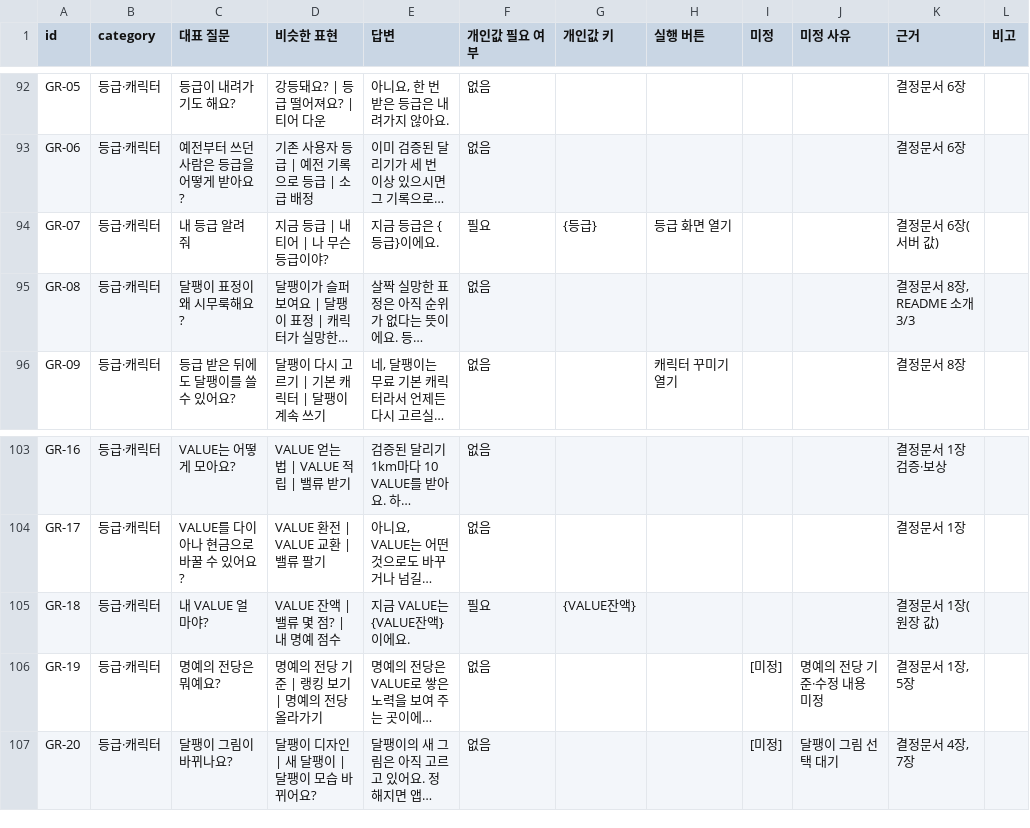
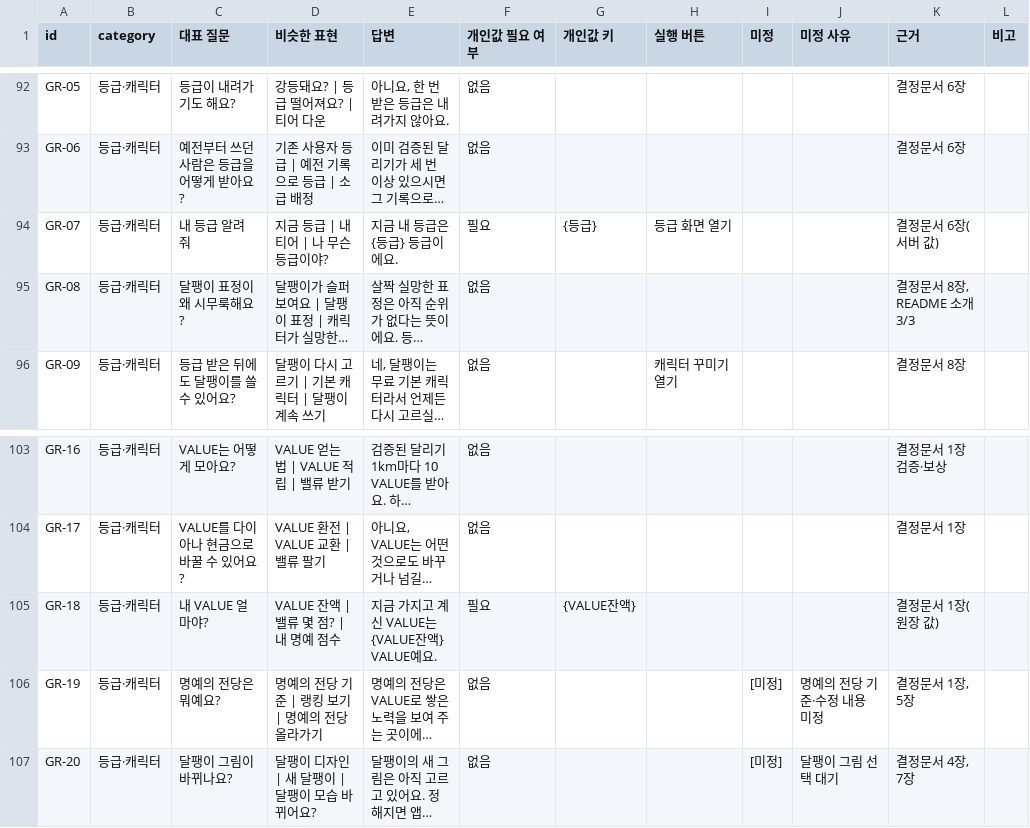
Before and after one commit to hsk0077-s/sharerun-challenge, a CSV file: docs/snail-bot-faq.csv, drawn as a sheet; only a part is shown, gaps mark what is left out; long unchanged cells end in …; the diff names each change by its address in the sheet, - before the commit and + after, or states it on an @@ line.

```diff
--- a/docs/snail-bot-faq.csv
+++ b/docs/snail-bot-faq.csv
-E94 (답변): 지금 등급은 {등급}이에요.
+E94 (답변): 지금 내 등급은 {등급} 등급이에요.
-E105 (답변): 지금 VALUE는 {VALUE잔액}이에요.
+E105 (답변): 지금 가지고 계신 VALUE는 {VALUE잔액} VALUE예요.
```
Also changed, not shown: 7 other files.
